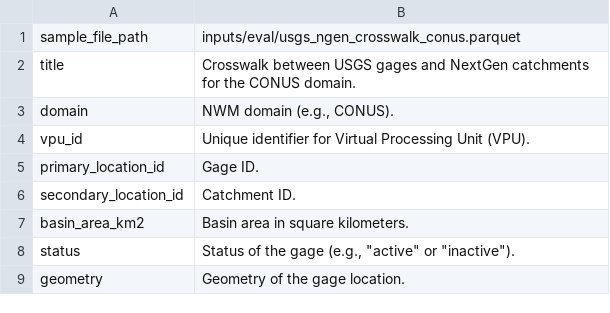
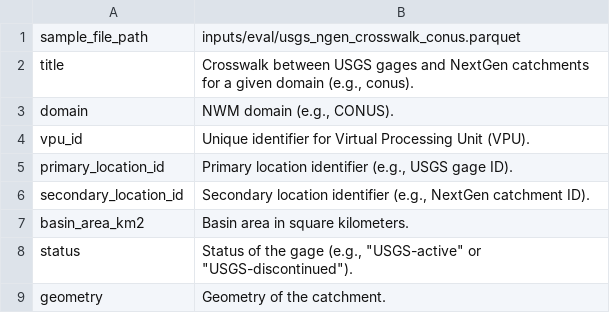
Before and after one commit to NGWPC/nwm-eval-mgr, a CSV file: docs/scripts/data_desc/inputs/gage_crosswalk.csv, drawn as a sheet.

```diff
--- a/docs/scripts/data_desc/inputs/gage_crosswalk.csv
+++ b/docs/scripts/data_desc/inputs/gage_crosswalk.csv
@@ -1,9 +1,9 @@
 sample_file_path|inputs/eval/usgs_ngen_crosswalk_conus.parquet
-title|Crosswalk between USGS gages and NextGen catchments for the CONUS domain.
+title|Crosswalk between USGS gages and NextGen catchments for a given domain (e.g., conus).
 domain|NWM domain (e.g., CONUS).
 vpu_id|Unique identifier for Virtual Processing Unit (VPU).
-primary_location_id|Gage ID.
-secondary_location_id|Catchment ID.
+primary_location_id|Primary location identifier (e.g., USGS gage ID).
+secondary_location_id|Secondary location identifier (e.g., NextGen catchment ID).
 basin_area_km2|Basin area in square kilometers.
-status|Status of the gage (e.g., "active" or "inactive").
-geometry|Geometry of the gage location.
+status|Status of the gage (e.g., "USGS-active" or "USGS-discontinued").
+geometry|Geometry of the catchment.
```
Also changed, not shown: docs/scripts/data_desc/outputs/forecast_data.csv, docs/scripts/data_desc/outputs/metrics.csv, 6 other files.
